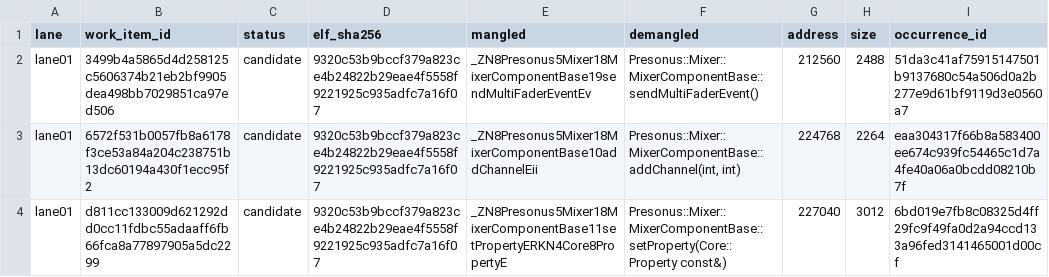
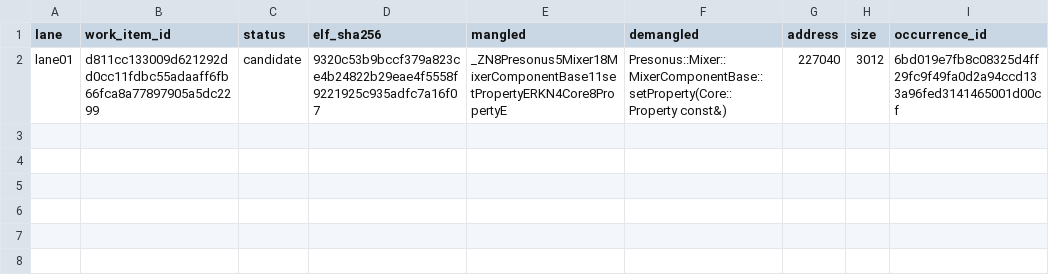
Before and after one commit to DjFix/Presonus-RM-RML-Analysis, a TSV file: docs/reconstruction-10x10-batches-20261123/C007.tsv, drawn as a sheet.

```diff
--- a/docs/reconstruction-10x10-batches-20261123/C007.tsv
+++ b/docs/reconstruction-10x10-batches-20261123/C007.tsv
@@ -1,4 +1,2 @@
 lane	work_item_id	status	elf_sha256	mangled	demangled	address	size	occurrence_id
-lane01	3499b4a5865d4d258125c5606374b21eb2bf9905dea498bb7029851ca97ed506	candidate	9320c53b9bccf379a823ce4b24822b29eae4f5558f9221925c935adfc7a16f07	_ZN8Presonus5Mixer18MixerComponentBase19sendMultiFaderEventEv	Presonus::Mixer::MixerComponentBase::sendMultiFaderEvent()	212560	2488	51da3c41af75915147501b9137680c54a506d0a2b277e9d61bf9119d3e0560a7
-lane01	6572f531b0057fb8a6178f3ce53a84a204c238751b13dc60194a430f1ecc95f2	candidate	9320c53b9bccf379a823ce4b24822b29eae4f5558f9221925c935adfc7a16f07	_ZN8Presonus5Mixer18MixerComponentBase10addChannelEii	Presonus::Mixer::MixerComponentBase::addChannel(int, int)	224768	2264	eaa304317f66b8a583400ee674c939fc54465c1d7a4fe40a06a0bcdd08210b7f
 lane01	d811cc133009d621292dd0cc11fdbc55adaaff6fb66fca8a77897905a5dc2299	candidate	9320c53b9bccf379a823ce4b24822b29eae4f5558f9221925c935adfc7a16f07	_ZN8Presonus5Mixer18MixerComponentBase11setPropertyERKN4Core8PropertyE	Presonus::Mixer::MixerComponentBase::setProperty(Core::Property const&)	227040	3012	6bd019e7fb8c08325d4ff29fc9f49fa0d2a94ccd133a96fed3141465001d00cf
```
Also changed, not shown: docs/reconstruction-10x10-batches-20261123/C001.tsv, docs/reconstruction-10x10-batches-20261123/C002.tsv, 6 other files.
